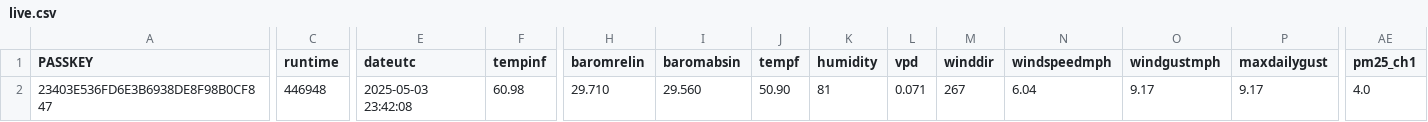
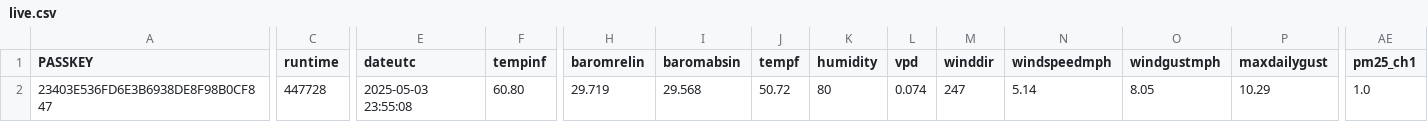
Before and after one commit to wetterzerbst/wetterdaten, a CSV file: data/live.csv, drawn as a sheet; only a part is shown, gaps mark what is left out; the diff covers the shown part only; the diff names each change by its address in the sheet, - before the commit and + after, or states it on an @@ line.

```diff
--- a/data/live.csv
+++ b/data/live.csv
-C2 (runtime): 446948
+C2 (runtime): 447728
-E2 (dateutc): 2025-05-03 23:42:08
+E2 (dateutc): 2025-05-03 23:55:08
-F2 (tempinf): 60.98
+F2 (tempinf): 60.80
-H2 (baromrelin): 29.710
+H2 (baromrelin): 29.719
-I2 (baromabsin): 29.560
+I2 (baromabsin): 29.568
-J2 (tempf): 50.90
+J2 (tempf): 50.72
-K2 (humidity): 81
+K2 (humidity): 80
-L2 (vpd): 0.071
+L2 (vpd): 0.074
-M2 (winddir): 267
+M2 (winddir): 247
-N2 (windspeedmph): 6.04
+N2 (windspeedmph): 5.14
-O2 (windgustmph): 9.17
+O2 (windgustmph): 8.05
-P2 (maxdailygust): 9.17
+P2 (maxdailygust): 10.29
-AE2 (pm25_ch1): 4.0
+AE2 (pm25_ch1): 1.0
```
Also changed, not shown: 3 edited cells elsewhere in this file, 2 other files.
